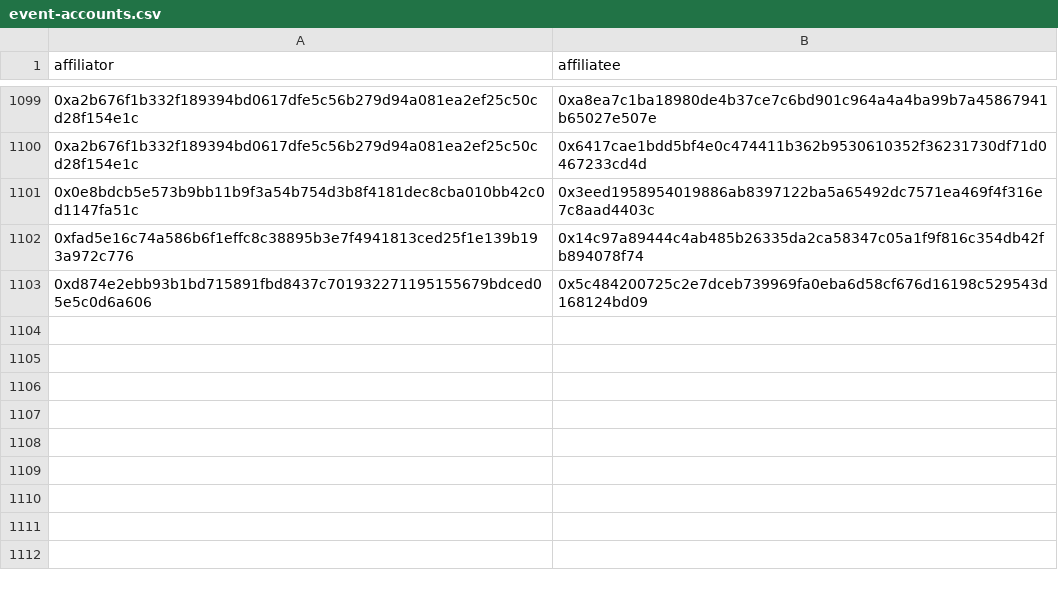
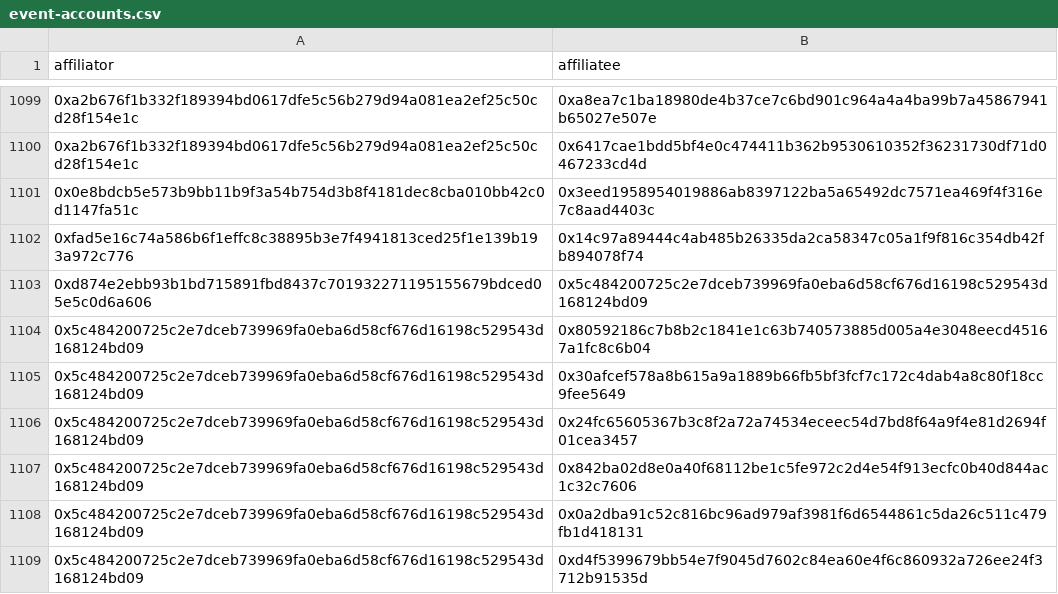
Before and after one commit to ajuna-network/ajuna-pallets, a CSV file: affiliate-fix-scripts/event-accounts.csv, drawn as a sheet; only a part is shown, gaps mark what is left out.

```diff
--- a/affiliate-fix-scripts/event-accounts.csv
+++ b/affiliate-fix-scripts/event-accounts.csv
@@ -1103 +1103,7 @@
 "0xd874e2ebb93b1bd715891fbd8437c701932271195155679bdced05e5c0d6a606","0x5c484200725c2e7dceb739969fa0eba6d58cf676d16198c529543d168124bd09"
+"0x5c484200725c2e7dceb739969fa0eba6d58cf676d16198c529543d168124bd09","0x80592186c7b8b2c1841e1c63b740573885d005a4e3048eecd45167a1fc8c6b04"
+"0x5c484200725c2e7dceb739969fa0eba6d58cf676d16198c529543d168124bd09","0x30afcef578a8b615a9a1889b66fb5bf3fcf7c172c4dab4a8c80f18cc9fee5649"
+"0x5c484200725c2e7dceb739969fa0eba6d58cf676d16198c529543d168124bd09","0x24fc65605367b3c8f2a72a74534eceec54d7bd8f64a9f4e81d2694f01cea3457"
+"0x5c484200725c2e7dceb739969fa0eba6d58cf676d16198c529543d168124bd09","0x842ba02d8e0a40f68112be1c5fe972c2d4e54f913ecfc0b40d844ac1c32c7606"
+"0x5c484200725c2e7dceb739969fa0eba6d58cf676d16198c529543d168124bd09","0x0a2dba91c52c816bc96ad979af3981f6d6544861c5da26c511c479fb1d418131"
+"0x5c484200725c2e7dceb739969fa0eba6d58cf676d16198c529543d168124bd09","0xd4f5399679bb54e7f9045d7602c84ea60e4f6c860932a726ee24f3712b91535d"
```
Also changed, not shown: affiliate-fix-scripts/affiliatee-chains.csv, affiliate-fix-scripts/event-ids.csv.
